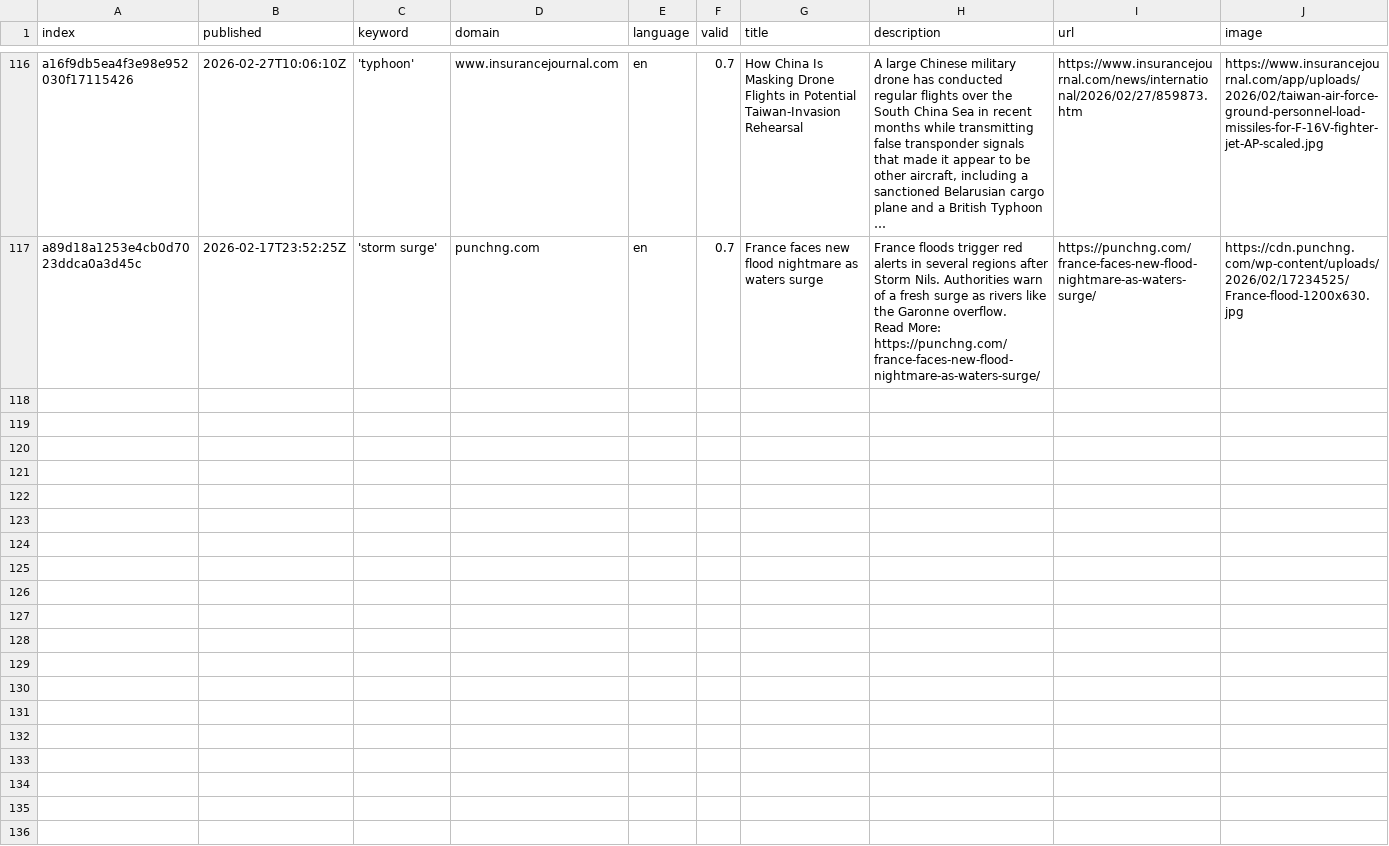
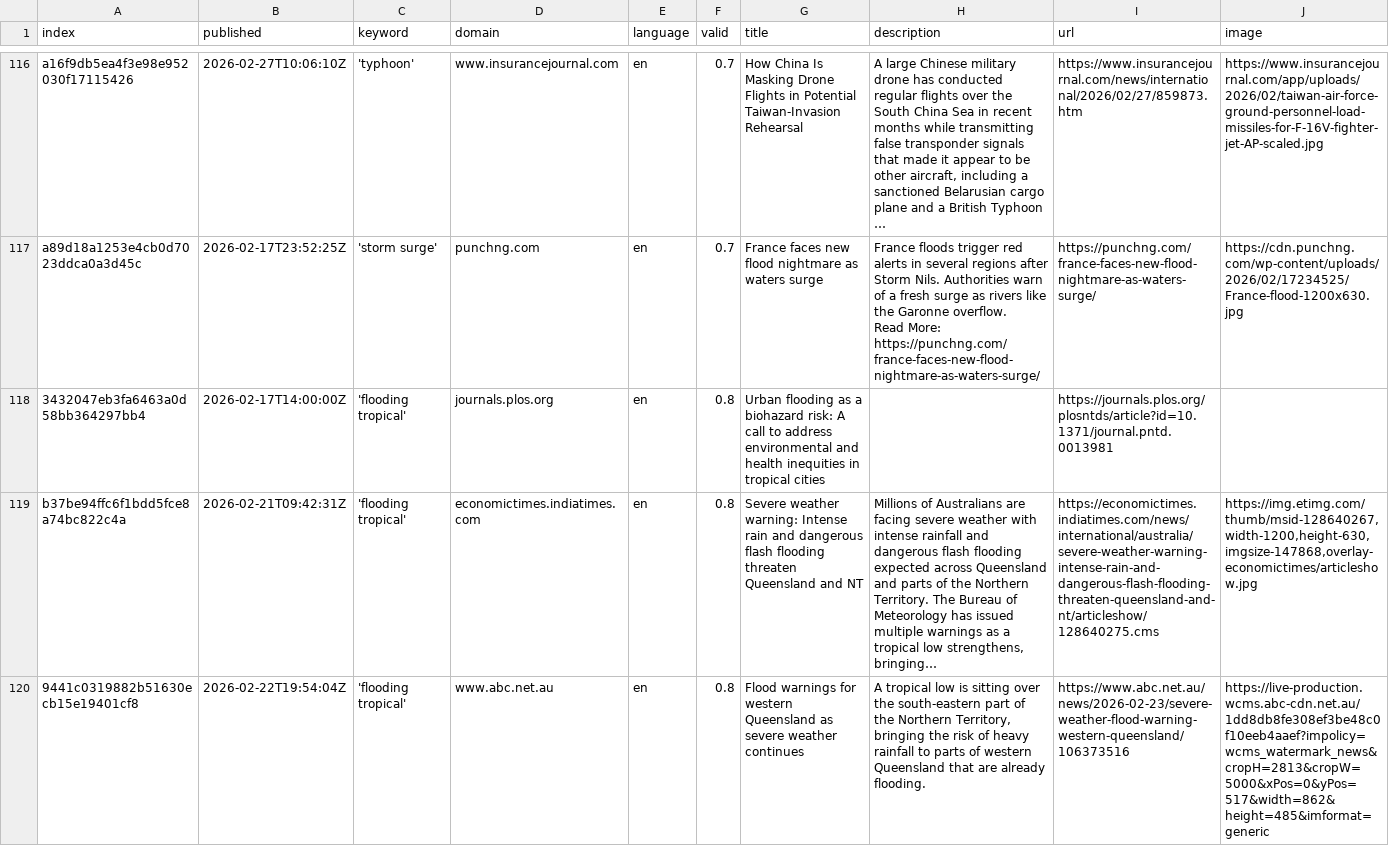
Before and after one commit to jens-news/hurricaneIsComing, a CSV file: csv/news_2026_02.csv, drawn as a sheet; only a part is shown, gaps mark what is left out; rows hold the shown columns only; the diff names each change by its address in the sheet, - before the commit and + after, or states it on an @@ line.

```diff
--- a/csv/news_2026_02.csv
+++ b/csv/news_2026_02.csv
+row 118: 3432047eb3fa6463a0d58bb364297bb4 | 2026-02-17T14:00:00Z | 'flooding tropical' | journals.plos.org | en | 0.8 | Urban flooding as a biohazard risk: A call to address environmental and health inequities in tropical cities |  | https://journals.plos.org/plosntds/article?id=10.1371/journal.pntd.0013981
+row 119: b37be94ffc6f1bdd5fce8a74bc822c4a | 2026-02-21T09:42:31Z | 'flooding tropical' | economictimes.indiatimes.com | en | 0.8 | Severe weather warning: Intense rain and dangerous flash flooding threaten Queensland and NT | Millions of Australians are facing severe weather with intense rainfall and dangerous flash flooding expected across Queensland and parts of the Northern Territory. The Bureau of Meteorology has issued multiple warnings as a tropical low strengthens, bringing… | https://economictimes.indiatimes.com/news/international/australia/severe-weather-warning-intense-rain-and-dangerous-flash-flooding-threaten-queensland-and-nt/articleshow/128640275.cms | https://img.etimg.com/thumb/msid-128640267,width-1200,height-630,imgsize-147868,overlay-economictimes/articleshow.jpg
+row 120: 9441c0319882b51630ecb15e19401cf8 | 2026-02-22T19:54:04Z | 'flooding tropical' | www.abc.net.au | en | 0.8 | Flood warnings for western Queensland as severe weather continues | A tropical low is sitting over the south-eastern part of the Northern Territory, bringing the risk of heavy rainfall to parts of western Queensland that are already flooding. | https://www.abc.net.au/news/2026-02-23/severe-weather-flood-warning-western-queensland/106373516 | https://live-production.wcms.abc-cdn.net.au/1dd8db8fe308ef3be48c0f10eeb4aaef?impolicy=wcms_watermark_news&cropH=2813&cropW=5000&xPos=0&yPos=517&width=862&height=485&imformat=generic
```
Also changed, not shown: keywords.csv.
